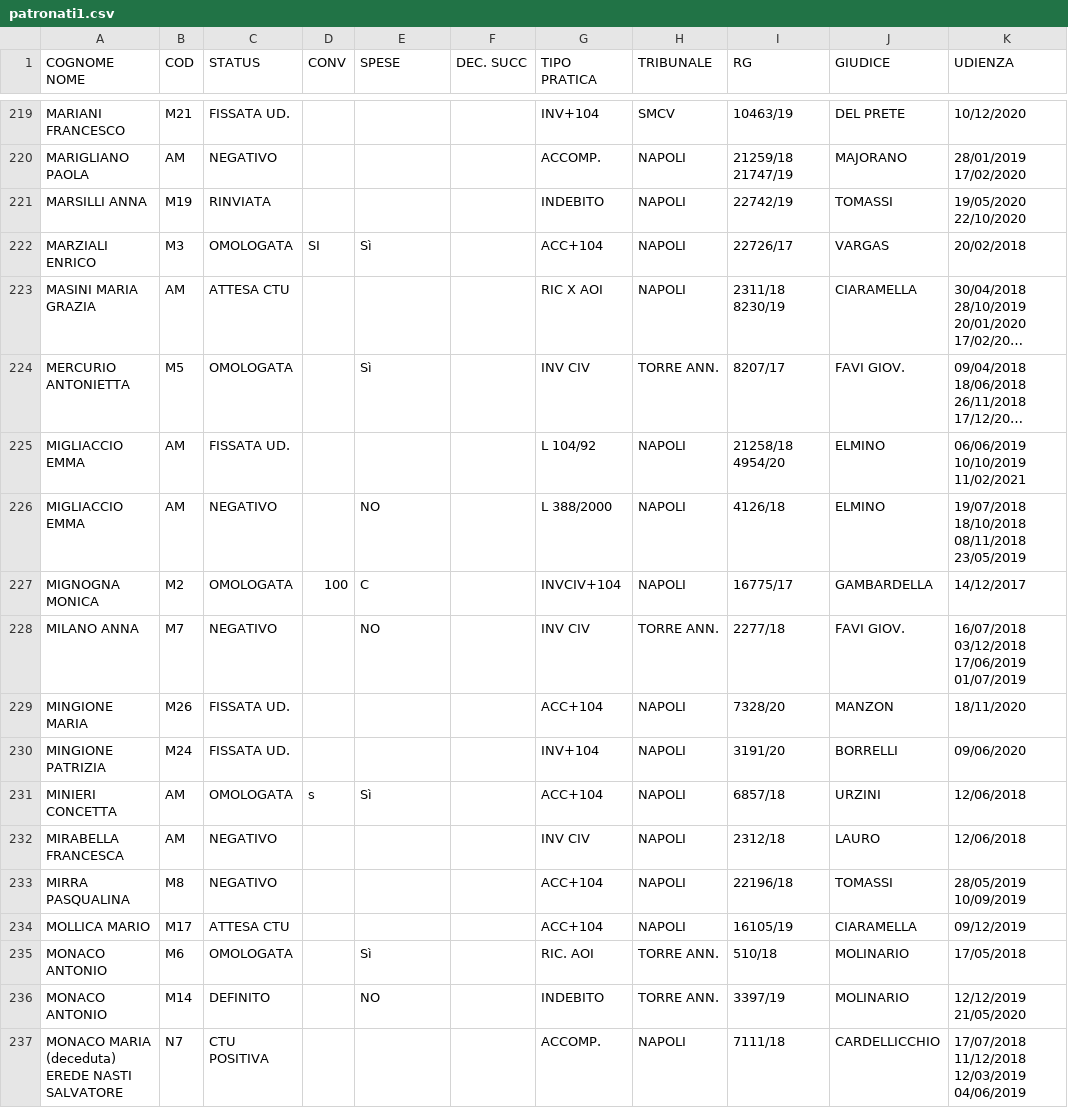
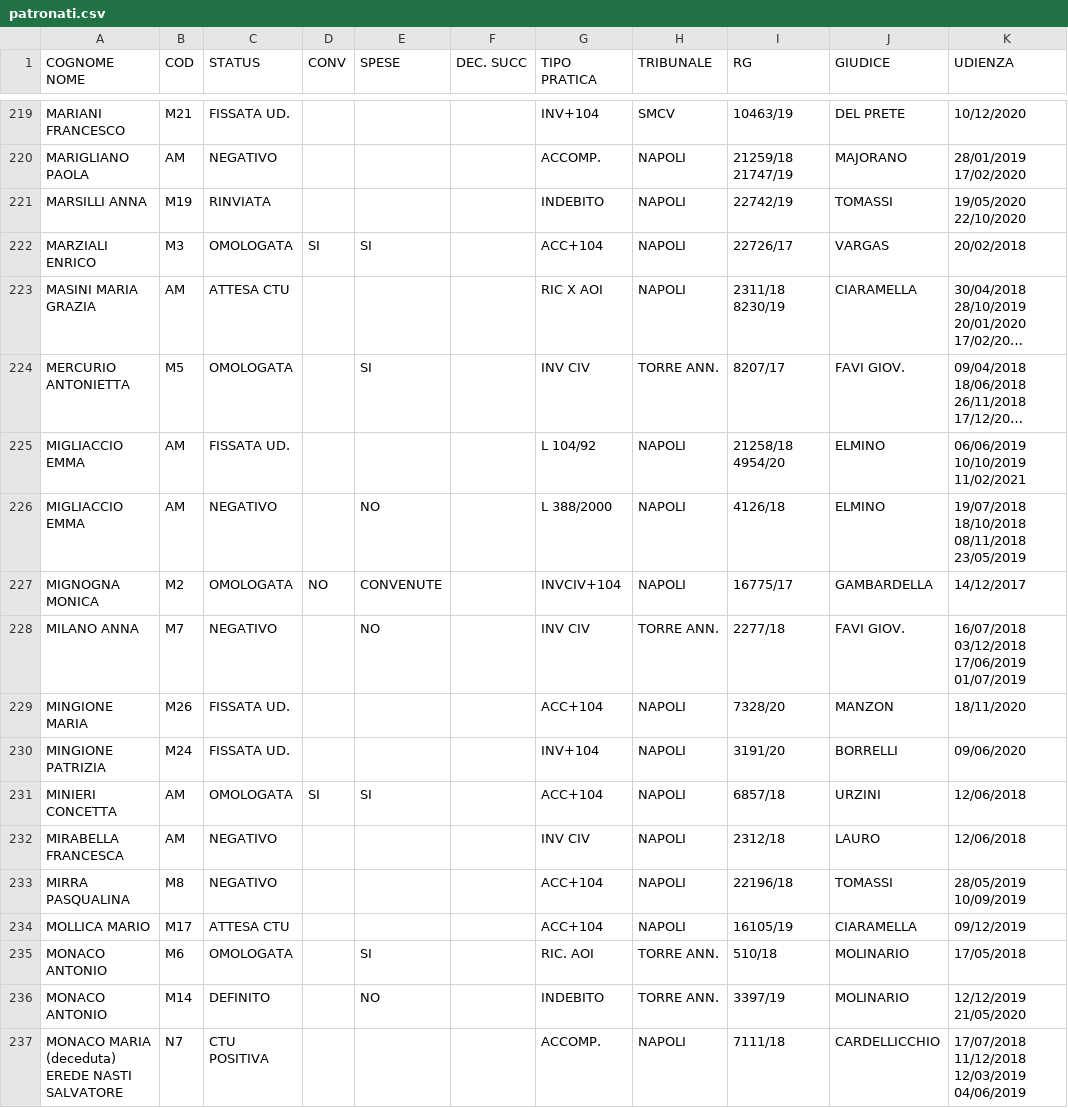
Before and after one commit to manuelix88/lawyer, a CSV file: lawyer-dashboard-api/services/lawyerApi/lawyerApi-boot/src/main/resources/patronati.csv (was lawyer-dashboard-api/services/lawyerApi/lawyerApi-boot/src/main/resources/patronati1.csv), drawn as a sheet; only a part is shown, gaps mark what is left out; long unchanged cells end in …; the diff covers the shown part only; the diff names each change by its address in the sheet, - before the commit and + after, or states it on an @@ line.

```diff
--- a/lawyer-dashboard-api/services/lawyerApi/lawyerApi-boot/src/main/resources/patronati1.csv
+++ b/lawyer-dashboard-api/services/lawyerApi/lawyerApi-boot/src/main/resources/patronati.csv
-E222 (SPESE): Sì
+E222 (SPESE): SI
-E224 (SPESE): Sì
+E224 (SPESE): SI
-D227 (CONV): 100
+D227 (CONV): NO
-E227 (SPESE): C
+E227 (SPESE): CONVENUTE
-D231 (CONV): s
+D231 (CONV): SI
-E231 (SPESE): Sì
+E231 (SPESE): SI
-E235 (SPESE): Sì
+E235 (SPESE): SI
```
Also changed, not shown: 140 edited cells elsewhere in this file, 15 other files.
